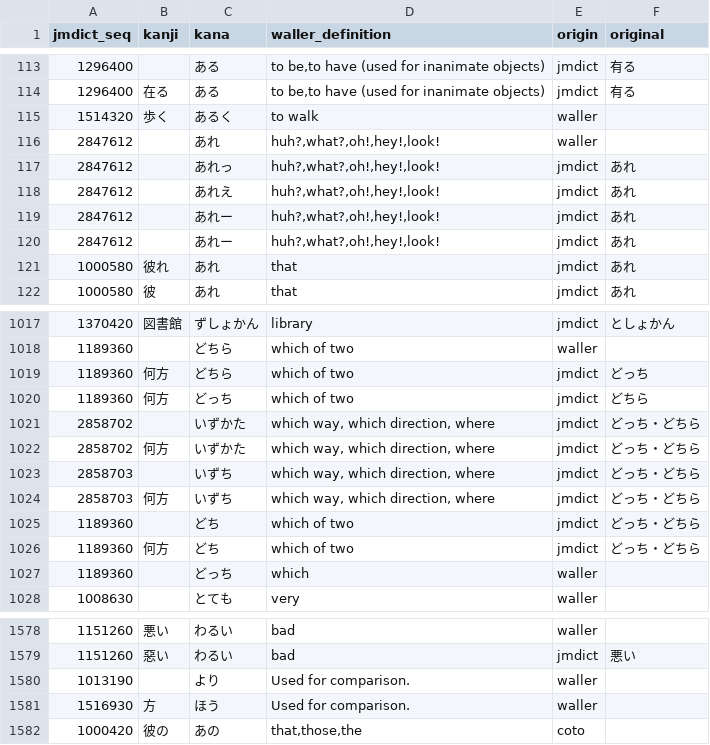
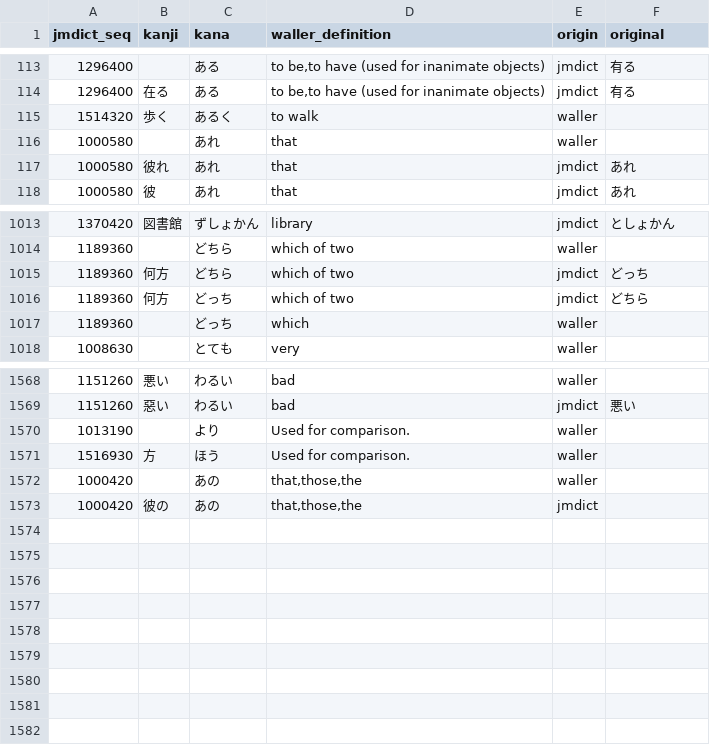
Before and after one commit to mjuhanne/yomichan-jlpt-vocab, a CSV file: data/n5.csv, drawn as a sheet; only a part is shown, gaps mark what is left out.

```diff
--- a/data/n5.csv
+++ b/data/n5.csv
@@ -115,7 +115,3 @@
 1514320,"歩く","あるく","to walk","waller",
-2847612,,"あれ","huh?,what?,oh!,hey!,look!","waller",
-2847612,,"あれっ","huh?,what?,oh!,hey!,look!","jmdict","あれ"
-2847612,,"あれえ","huh?,what?,oh!,hey!,look!","jmdict","あれ"
-2847612,,"あれー","huh?,what?,oh!,hey!,look!","jmdict","あれ"
-2847612,,"あれー","huh?,what?,oh!,hey!,look!","jmdict","あれ"
+1000580,,"あれ","that","waller",
 1000580,"彼れ","あれ","that","jmdict","あれ"
@@ -1020,8 +1016,2 @@
 1189360,"何方","どっち","which of two","jmdict","どちら"
-2858702,,"いずかた","which way, which direction, where","jmdict","どっち・どちら"
-2858702,"何方","いずかた","which way, which direction, where","jmdict","どっち・どちら"
-2858703,,"いずち","which way, which direction, where","jmdict","どっち・どちら"
-2858703,"何方","いずち","which way, which direction, where","jmdict","どっち・どちら"
-1189360,,"どち","which of two","jmdict","どっち・どちら"
-1189360,"何方","どち","which of two","jmdict","どっち・どちら"
 1189360,,"どっち","which","waller",
@@ -1581,2 +1571,3 @@
 1516930,"方","ほう","Used for comparison.","waller",
-1000420,"彼の","あの","that,those,the","coto",
+1000420,,"あの","that,those,the","waller",
+1000420,"彼の","あの","that,those,the","jmdict",
```
Also changed, not shown: data/n1.csv, data/n2.csv, 1 other file.
